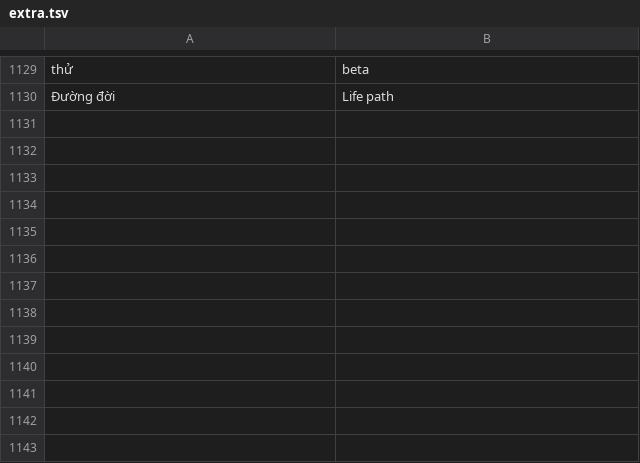
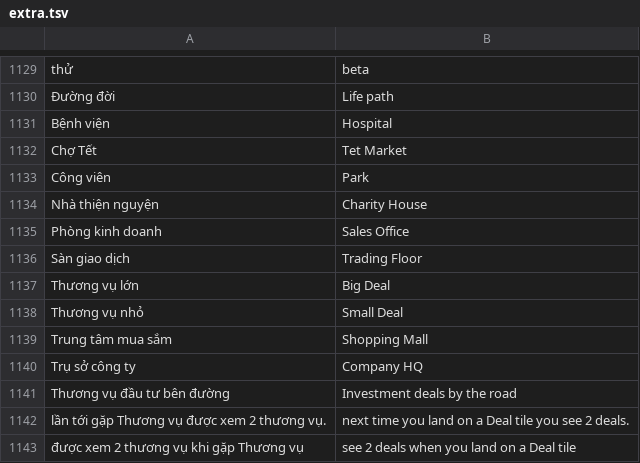
Before and after one commit to Napigostore/Cash-3D, a TSV file: tools/en/extra.tsv, drawn as a sheet; only a part is shown, gaps mark what is left out.

```diff
--- a/tools/en/extra.tsv
+++ b/tools/en/extra.tsv
@@ -1130 +1130,14 @@ thử	beta
 Đường đời	Life path
+Bệnh viện	Hospital
+Chợ Tết	Tet Market
+Công viên	Park
+Nhà thiện nguyện	Charity House
+Phòng kinh doanh	Sales Office
+Sàn giao dịch	Trading Floor
+Thương vụ lớn	Big Deal
+Thương vụ nhỏ	Small Deal
+Trung tâm mua sắm	Shopping Mall
+Trụ sở công ty	Company HQ
+Thương vụ đầu tư bên đường	Investment deals by the road
+lần tới gặp Thương vụ được xem 2 thương vụ.	next time you land on a Deal tile you see 2 deals.
+được xem 2 thương vụ khi gặp Thương vụ	see 2 deals when you land on a Deal tile
```
Also changed, not shown: 1 other file.
